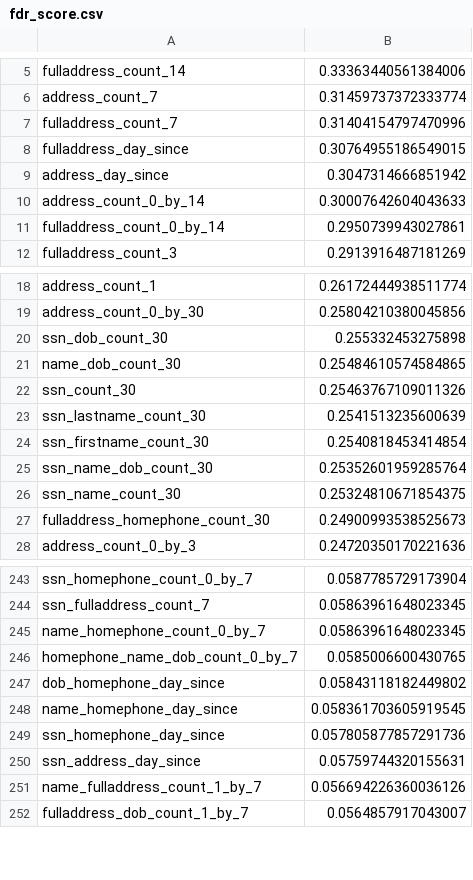
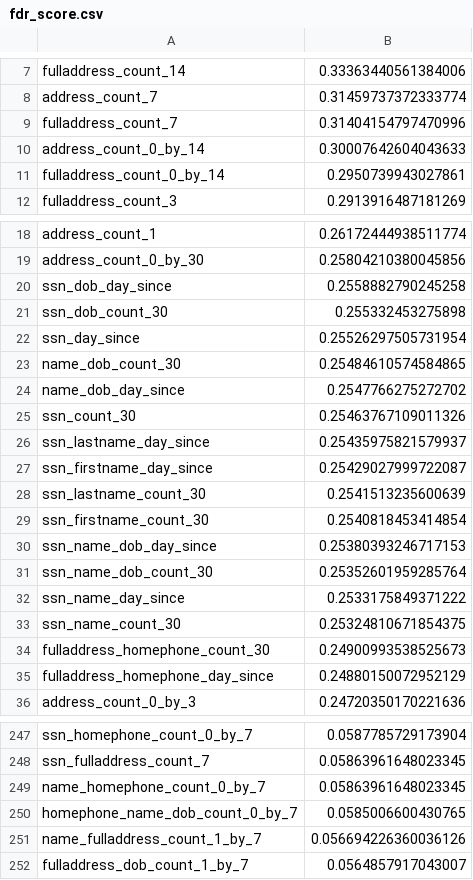
Before and after one commit to Fraud-Analytics/project, a CSV file: dev/Han_Yaodong/fdr_score.csv, drawn as a sheet; only a part is shown, gaps mark what is left out; removed rows and columns are numbered as before the commit, all else as after; the diff covers the shown part only; the diff names each change by its address in the sheet, - before the commit and + after, or states it on an @@ line.

```diff
--- a/dev/Han_Yaodong/fdr_score.csv
+++ b/dev/Han_Yaodong/fdr_score.csv
-row 8: fulladdress_day_since | 0.30764955186549015
-row 9: address_day_since | 0.3047314666851942
+row 20: ssn_dob_day_since | 0.2558882790245258
+row 22: ssn_day_since | 0.25526297505731954
+row 24: name_dob_day_since | 0.2547766275272702
+row 26: ssn_lastname_day_since | 0.25435975821579937
+row 27: ssn_firstname_day_since | 0.25429027999722087
+row 30: ssn_name_dob_day_since | 0.25380393246717153
+row 32: ssn_name_day_since | 0.2533175849371222
+row 35: fulladdress_homephone_day_since | 0.24880150072952129
-row 247: dob_homephone_day_since | 0.05843118182449802
-row 248: name_homephone_day_since | 0.058361703605919545
-row 249: ssn_homephone_day_since | 0.057805877857291736
-row 250: ssn_address_day_since | 0.05759744320155631
```
Also changed, not shown: 13 added rows, 15 removed rows and 1 edited cell elsewhere in this file, dev/Han_Yaodong/filter_rank.csv, dev/Han_Yaodong/ks_stat.csv, 4 other files.
